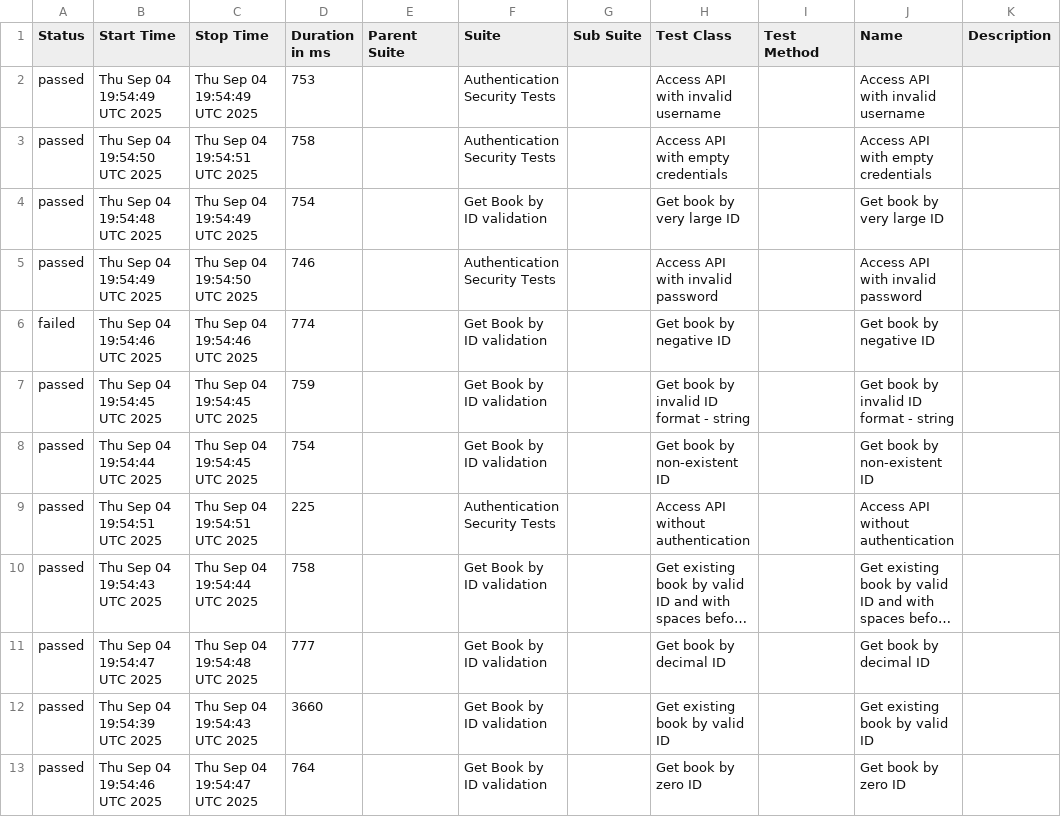
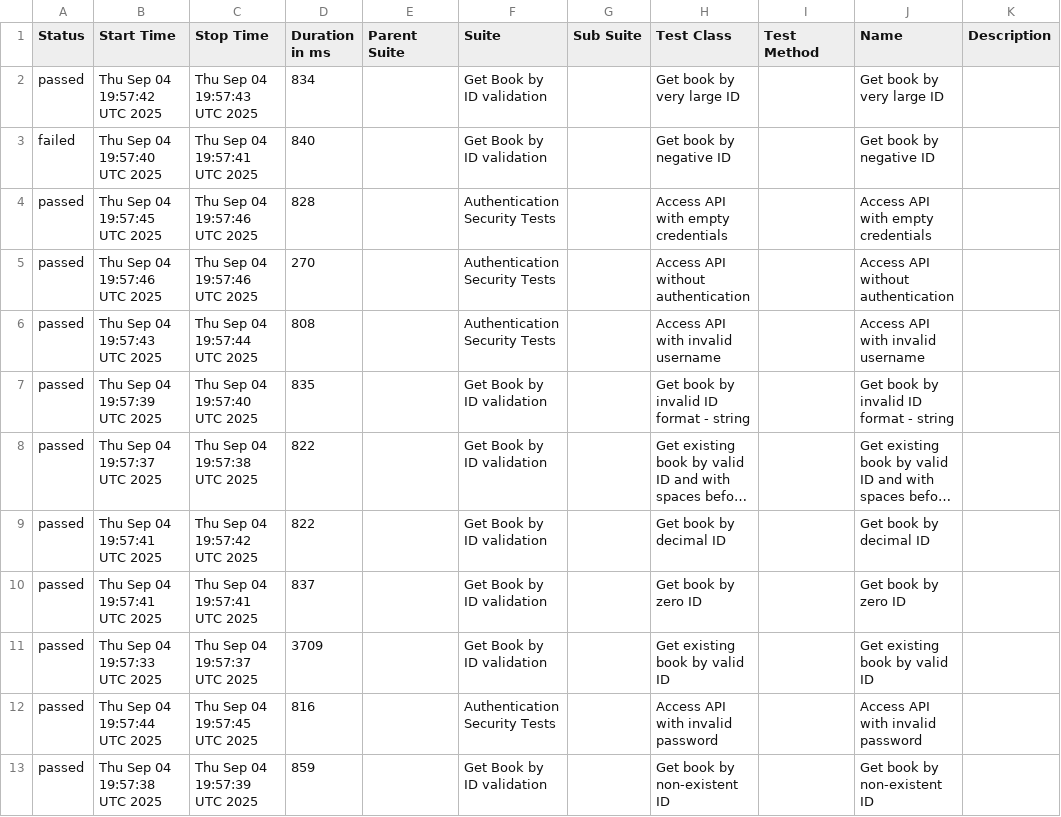
Before and after one commit to Yuliya-Ivanova/BooksAPI, a CSV file: allure-reports/data/suites.csv, drawn as a sheet; long unchanged cells end in …; removed rows and columns are numbered as before the commit, all else as after; the diff names each change by its address in the sheet, - before the commit and + after, or states it on an @@ line.

```diff
--- a/allure-reports/data/suites.csv
+++ b/allure-reports/data/suites.csv
-row 2: passed | Thu Sep 04 19:54:49 UTC 2025 | Thu Sep 04 19:54:49 UTC 2025 | 753 |  | Authentication Security Tests |  | Access API with invalid username |  | Access API with invalid username
-row 3: passed | Thu Sep 04 19:54:50 UTC 2025 | Thu Sep 04 19:54:51 UTC 2025 | 758 |  | Authentication Security Tests |  | Access API with empty credentials |  | Access API with empty credentials
-B2 (Start Time): Thu Sep 04 19:54:48 UTC 2025
+B2 (Start Time): Thu Sep 04 19:57:42 UTC 2025
-C2 (Stop Time): Thu Sep 04 19:54:49 UTC 2025
+C2 (Stop Time): Thu Sep 04 19:57:43 UTC 2025
-D2 (Duration in ms): 754
+D2 (Duration in ms): 834
-row 5: passed | Thu Sep 04 19:54:49 UTC 2025 | Thu Sep 04 19:54:50 UTC 2025 | 746 |  | Authentication Security Tests |  | Access API with invalid password |  | Access API with invalid password
-B3 (Start Time): Thu Sep 04 19:54:46 UTC 2025
+B3 (Start Time): Thu Sep 04 19:57:40 UTC 2025
-C3 (Stop Time): Thu Sep 04 19:54:46 UTC 2025
+C3 (Stop Time): Thu Sep 04 19:57:41 UTC 2025
-D3 (Duration in ms): 774
+D3 (Duration in ms): 840
-B4 (Start Time): Thu Sep 04 19:54:45 UTC 2025
+B4 (Start Time): Thu Sep 04 19:57:45 UTC 2025
-C4 (Stop Time): Thu Sep 04 19:54:45 UTC 2025
+C4 (Stop Time): Thu Sep 04 19:57:46 UTC 2025
-D4 (Duration in ms): 759
+D4 (Duration in ms): 828
-F4 (Suite): Get Book by ID validation
+F4 (Suite): Authentication Security Tests
-H4 (Test Class): Get book by invalid ID format - string
+H4 (Test Class): Access API with empty credentials
-J4 (Name): Get book by invalid ID format - string
+J4 (Name): Access API with empty credentials
-row 8: passed | Thu Sep 04 19:54:44 UTC 2025 | Thu Sep 04 19:54:45 UTC 2025 | 754 |  | Get Book by ID validation |  | Get book by non-existent ID |  | Get book by non-existent ID
-B5 (Start Time): Thu Sep 04 19:54:51 UTC 2025
+B5 (Start Time): Thu Sep 04 19:57:46 UTC 2025
-C5 (Stop Time): Thu Sep 04 19:54:51 UTC 2025
+C5 (Stop Time): Thu Sep 04 19:57:46 UTC 2025
-D5 (Duration in ms): 225
+D5 (Duration in ms): 270
+row 6: passed | Thu Sep 04 19:57:43 UTC 2025 | Thu Sep 04 19:57:44 UTC 2025 | 808 |  | Authentication Security Tests |  | Access API with invalid username |  | Access API with invalid username
+row 7: passed | Thu Sep 04 19:57:39 UTC 2025 | Thu Sep 04 19:57:40 UTC 2025 | 835 |  | Get Book by ID validation |  | Get book by invalid ID format - string |  | Get book by invalid ID format - string
-B8 (Start Time): Thu Sep 04 19:54:43 UTC 2025
+B8 (Start Time): Thu Sep 04 19:57:37 UTC 2025
-C8 (Stop Time): Thu Sep 04 19:54:44 UTC 2025
+C8 (Stop Time): Thu Sep 04 19:57:38 UTC 2025
-D8 (Duration in ms): 758
+D8 (Duration in ms): 822
-B9 (Start Time): Thu Sep 04 19:54:47 UTC 2025
+B9 (Start Time): Thu Sep 04 19:57:41 UTC 2025
-C9 (Stop Time): Thu Sep 04 19:54:48 UTC 2025
+C9 (Stop Time): Thu Sep 04 19:57:42 UTC 2025
-D9 (Duration in ms): 777
+D9 (Duration in ms): 822
+row 10: passed | Thu Sep 04 19:57:41 UTC 2025 | Thu Sep 04 19:57:41 UTC 2025 | 837 |  | Get Book by ID validation |  | Get book by zero ID |  | Get book by zero ID
-B11 (Start Time): Thu Sep 04 19:54:39 UTC 2025
+B11 (Start Time): Thu Sep 04 19:57:33 UTC 2025
-C11 (Stop Time): Thu Sep 04 19:54:43 UTC 2025
+C11 (Stop Time): Thu Sep 04 19:57:37 UTC 2025
-D11 (Duration in ms): 3660
+D11 (Duration in ms): 3709
+row 12: passed | Thu Sep 04 19:57:44 UTC 2025 | Thu Sep 04 19:57:45 UTC 2025 | 816 |  | Authentication Security Tests |  | Access API with invalid password |  | Access API with invalid password
-B13 (Start Time): Thu Sep 04 19:54:46 UTC 2025
+B13 (Start Time): Thu Sep 04 19:57:38 UTC 2025
-C13 (Stop Time): Thu Sep 04 19:54:47 UTC 2025
+C13 (Stop Time): Thu Sep 04 19:57:39 UTC 2025
-D13 (Duration in ms): 764
+D13 (Duration in ms): 859
-H13 (Test Class): Get book by zero ID
+H13 (Test Class): Get book by non-existent ID
-J13 (Name): Get book by zero ID
+J13 (Name): Get book by non-existent ID
```
Also changed, not shown: allure-reports/data/behaviors.csv, 39 other files.
